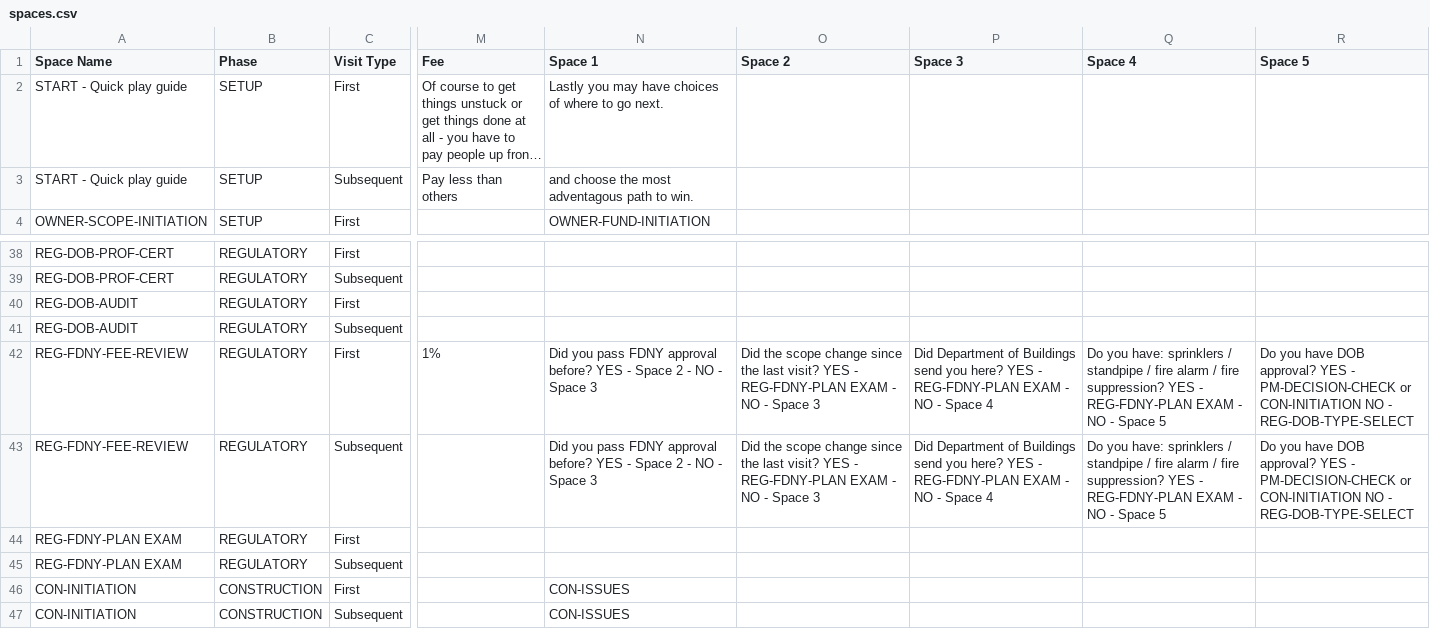
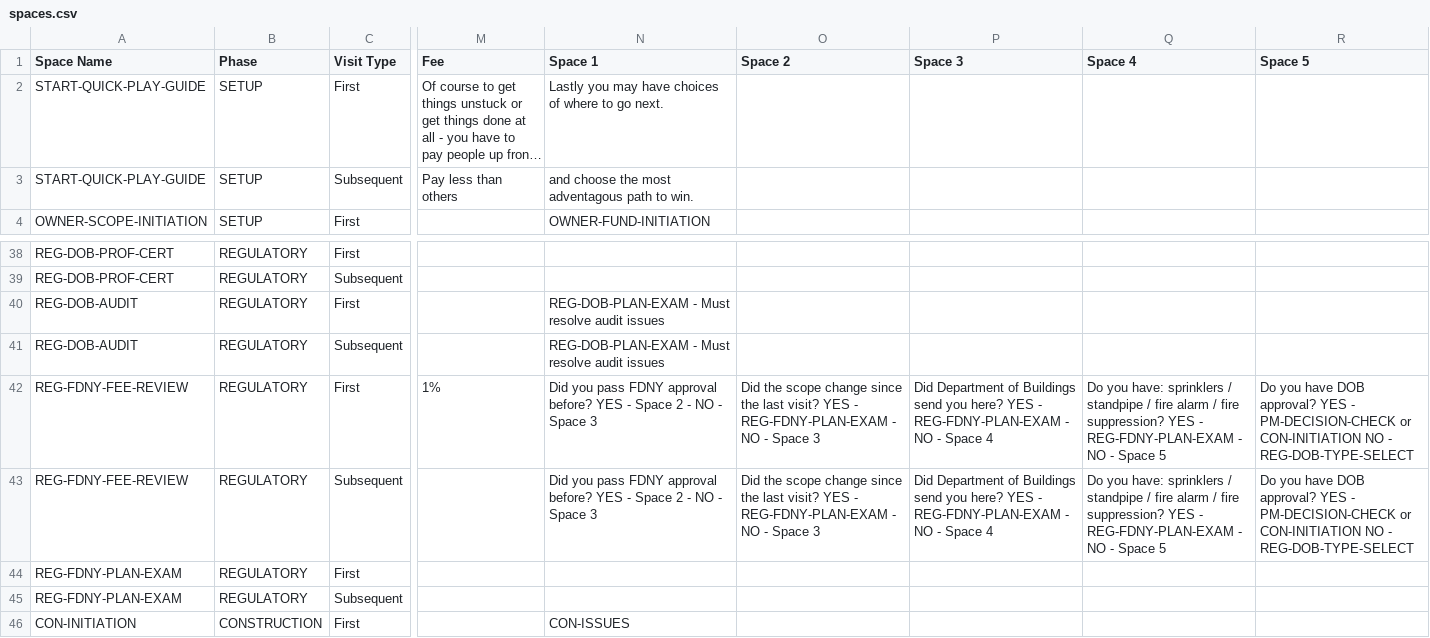
Before and after one commit to tomaszsb/code2025, a CSV file: data/spaces.csv, drawn as a sheet; only a part is shown, gaps mark what is left out; the shorter side is filled out with more unchanged rows; long unchanged cells end in …; the diff names each change by its address in the sheet, - before the commit and + after, or states it on an @@ line.

Commit message:
Refactor movement system: eliminate duplicate functions, enhance logical separation, and create Claude-friendly structure. Consolidate space finding, visit detection, and movement validation logic into dedicated utility files. Simplify space finding to use a single CSV lookup, ensuring zero breaking changes and improved maintainability. Update UI components to focus solely on rendering, removing all business logic. Achieve a ~52% reduction in total code size while maintaining functionality.

```diff
--- a/data/spaces.csv
+++ b/data/spaces.csv
-A2:A3 (Space Name): START - Quick play guide
+A2:A3 (Space Name): START-QUICK-PLAY-GUIDE
-N40:N41 (Space 1): (empty)
+N40:N41 (Space 1): REG-DOB-PLAN-EXAM - Must resolve audit issues
-O42:O43 (Space 2): …YES - REG-FDNY-PLAN EXAM - NO…
+O42:O43 (Space 2): …YES - REG-FDNY-PLAN-EXAM - NO…
-P42:P43 (Space 3): …YES - REG-FDNY-PLAN EXAM - NO…
+P42:P43 (Space 3): …YES - REG-FDNY-PLAN-EXAM - NO…
-Q42:Q43 (Space 4): …YES - REG-FDNY-PLAN EXAM - NO…
+Q42:Q43 (Space 4): …YES - REG-FDNY-PLAN-EXAM - NO…
-A44:A45 (Space Name): REG-FDNY-PLAN EXAM
+A44:A45 (Space Name): REG-FDNY-PLAN-EXAM
```
Also changed, not shown: 35 other files.
